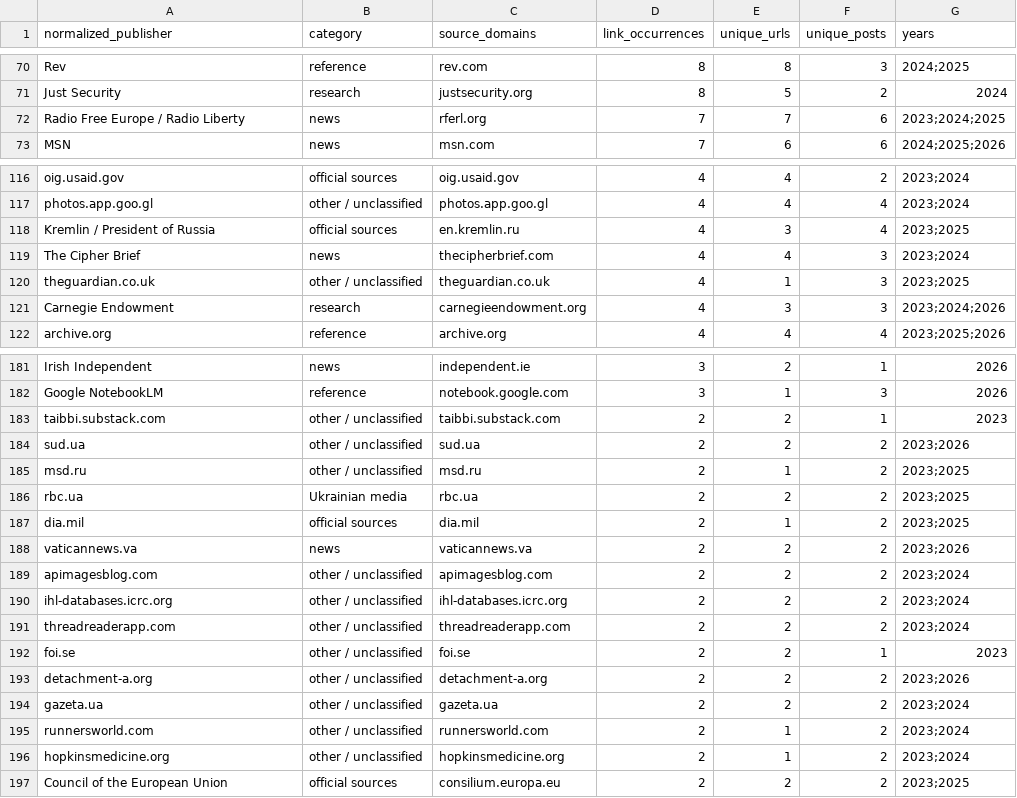
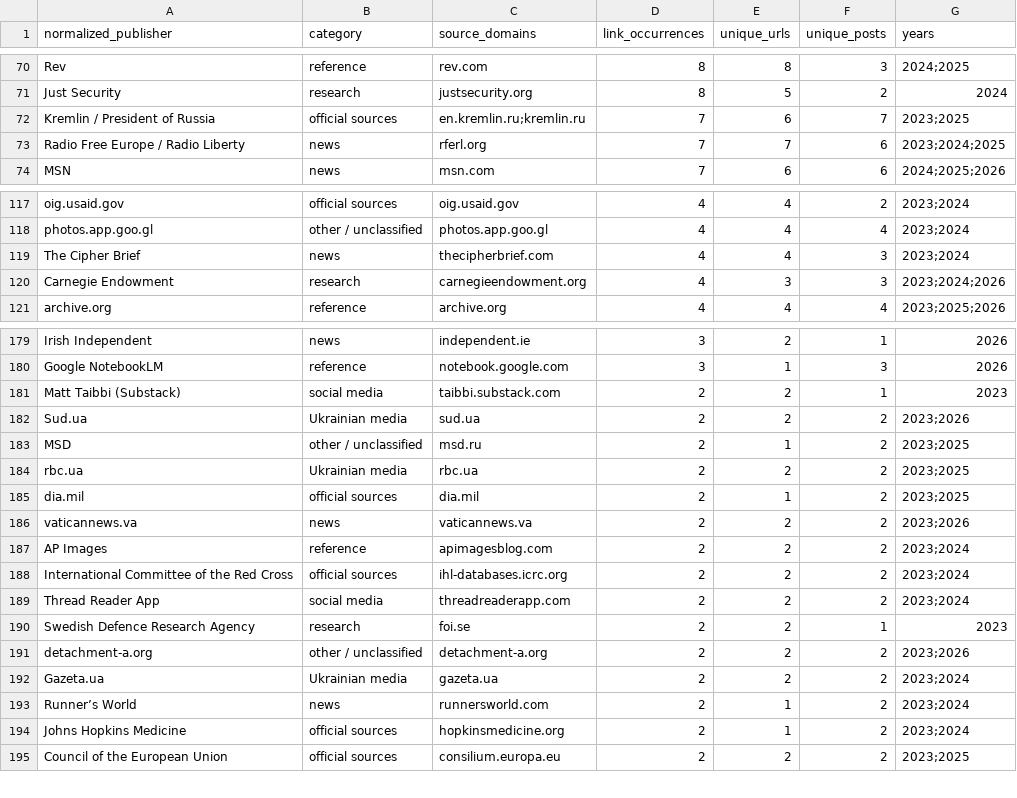
Before and after one commit to abdymok/substack_archive, a CSV file: working_set/2023-2026_publisher_registry.csv, drawn as a sheet; only a part is shown, gaps mark what is left out; the diff covers the shown part only.

Commit message:
Refresh publisher registry after second review pass

```diff
--- a/working_set/2023-2026_publisher_registry.csv
+++ b/working_set/2023-2026_publisher_registry.csv
@@ -71,2 +71,3 @@
 "Just Security","research","justsecurity.org","8","5","2","2024"
+"Kremlin / President of Russia","official sources","en.kremlin.ru;kremlin.ru","7","6","7","2023;2025"
 "Radio Free Europe / Radio Liberty","news","rferl.org","7","7","6","2023;2024;2025"
@@ -117,5 +118,3 @@
 "photos.app.goo.gl","other / unclassified","photos.app.goo.gl","4","4","4","2023;2024"
-"Kremlin / President of Russia","official sources","en.kremlin.ru","4","3","4","2023;2025"
 "The Cipher Brief","news","thecipherbrief.com","4","4","3","2023;2024"
-"theguardian.co.uk","other / unclassified","theguardian.co.uk","4","1","3","2023;2025"
 "Carnegie Endowment","research","carnegieendowment.org","4","3","3","2023;2024;2026"
@@ -182,5 +180,5 @@
 "Google NotebookLM","reference","notebook.google.com","3","1","3","2026"
-"taibbi.substack.com","other / unclassified","taibbi.substack.com","2","2","1","2023"
-"sud.ua","other / unclassified","sud.ua","2","2","2","2023;2026"
-"msd.ru","other / unclassified","msd.ru","2","1","2","2023;2025"
+"Matt Taibbi (Substack)","social media","taibbi.substack.com","2","2","1","2023"
+"Sud.ua","Ukrainian media","sud.ua","2","2","2","2023;2026"
+"MSD","other / unclassified","msd.ru","2","1","2","2023;2025"
 "rbc.ua","Ukrainian media","rbc.ua","2","2","2","2023;2025"
@@ -188,10 +186,10 @@
 "vaticannews.va","news","vaticannews.va","2","2","2","2023;2026"
-"apimagesblog.com","other / unclassified","apimagesblog.com","2","2","2","2023;2024"
-"ihl-databases.icrc.org","other / unclassified","ihl-databases.icrc.org","2","2","2","2023;2024"
-"threadreaderapp.com","other / unclassified","threadreaderapp.com","2","2","2","2023;2024"
-"foi.se","other / unclassified","foi.se","2","2","1","2023"
+"AP Images","reference","apimagesblog.com","2","2","2","2023;2024"
+"International Committee of the Red Cross","official sources","ihl-databases.icrc.org","2","2","2","2023;2024"
+"Thread Reader App","social media","threadreaderapp.com","2","2","2","2023;2024"
+"Swedish Defence Research Agency","research","foi.se","2","2","1","2023"
 "detachment-a.org","other / unclassified","detachment-a.org","2","2","2","2023;2026"
-"gazeta.ua","other / unclassified","gazeta.ua","2","2","2","2023;2024"
-"runnersworld.com","other / unclassified","runnersworld.com","2","1","2","2023;2024"
-"hopkinsmedicine.org","other / unclassified","hopkinsmedicine.org","2","1","2","2023;2024"
+"Gazeta.ua","Ukrainian media","gazeta.ua","2","2","2","2023;2024"
+"Runner’s World","news","runnersworld.com","2","1","2","2023;2024"
+"Johns Hopkins Medicine","official sources","hopkinsmedicine.org","2","1","2","2023;2024"
 "Council of the European Union","official sources","consilium.europa.eu","2","2","2","2023;2025"
```
Also changed, not shown: 1 removed row and 27 edited cells elsewhere in this file.
